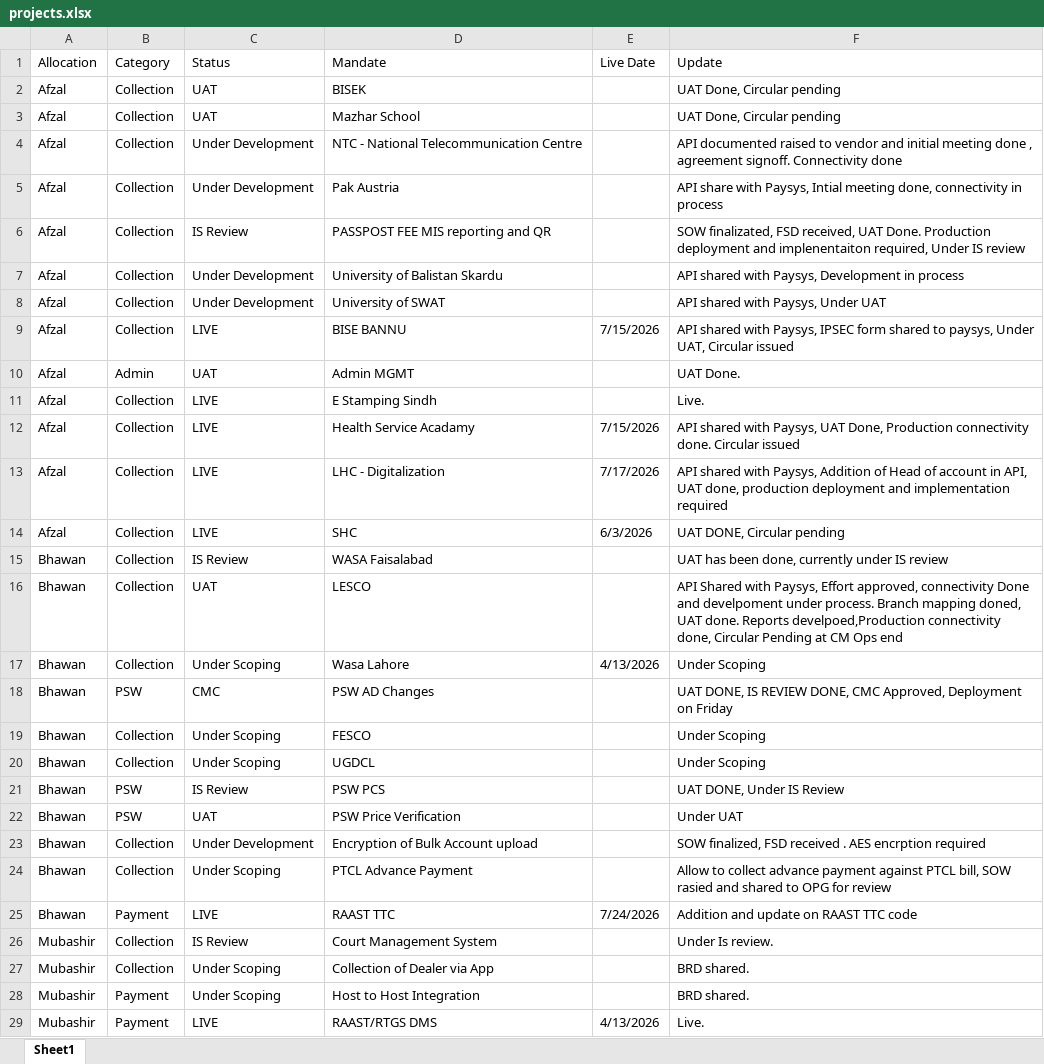
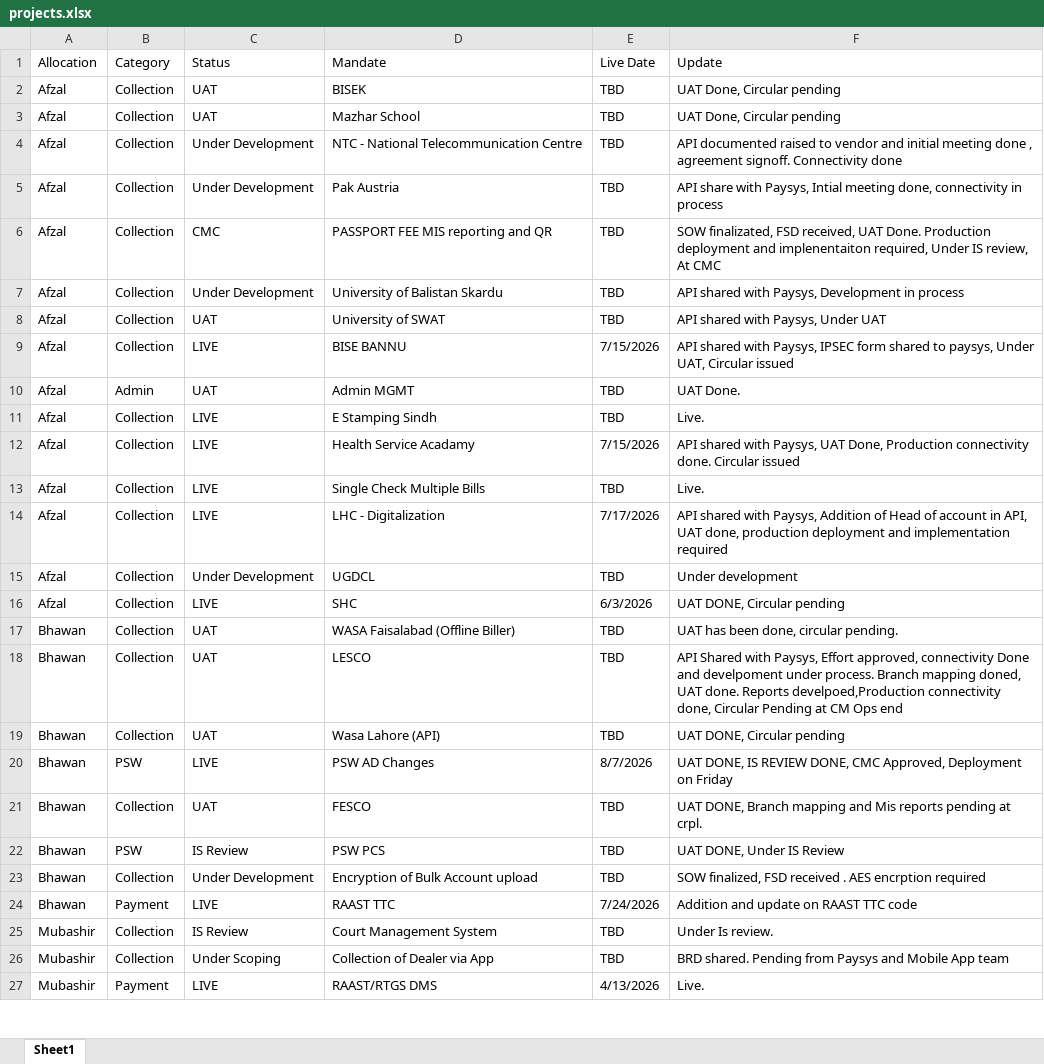
Before and after one commit to saadasif7/SmartPay-Project-Dashboard, an Excel workbook: data/projects.xlsx, sheet Sheet1, drawn as a sheet; only a part is shown; values as stored, in another font and other column widths than the file's, no cell formats; table styles not drawn; removed rows and columns are numbered as before the commit, all else as after; the diff covers the shown part only; the diff names each change by its address in the sheet, - before the commit and + after, or states it on an @@ line.

```diff
--- a/data/projects.xlsx (sheet Sheet1)
+++ b/data/projects.xlsx (sheet Sheet1)
-E2:E8 (Live Date): (empty)
+E2:E8 (Live Date): TBD
-C6 (Status): IS Review
+C6 (Status): CMC
-D6 (Mandate): PASSPOST FEE MIS reporting and QR
+D6 (Mandate): PASSPORT FEE MIS reporting and QR
-F6 (Update): …Under IS review
+F6 (Update): …Under IS review, At CMC
-C8 (Status): Under Development
+C8 (Status): UAT
-E10:E11 (Live Date): (empty)
+E10:E11 (Live Date): TBD
+row 13: Afzal | Collection | LIVE | Single Check Multiple Bills | TBD | Live.
+row 15: Afzal | Collection | Under Development | UGDCL | TBD | Under development
-C17 (Status): IS Review
+C17 (Status): UAT
-D17 (Mandate): WASA Faisalabad
+D17 (Mandate): WASA Faisalabad (Offline Biller)
-E17:E18 (Live Date): (empty)
+E17:E18 (Live Date): TBD
-F17 (Update): UAT has been done, currently under IS review
+F17 (Update): UAT has been done, circular pending.
-C19 (Status): Under Scoping
+C19 (Status): UAT
-D19 (Mandate): Wasa Lahore
+D19 (Mandate): Wasa Lahore (API)
-E19 (Live Date): 4/13/2026
+E19 (Live Date): TBD
-F19 (Update): Under Scoping
+F19 (Update): UAT DONE, Circular pending
-C20 (Status): CMC
+C20 (Status): LIVE
-E20 (Live Date): (empty)
+E20 (Live Date): 8/7/2026
-C21 (Status): Under Scoping
+C21 (Status): UAT
-E21 (Live Date): (empty)
+E21 (Live Date): TBD
-F21 (Update): Under Scoping
+F21 (Update): UAT DONE, Branch mapping and Mis reports pending at crpl.
-row 20: Bhawan | Collection | Under Scoping | UGDCL |  | Under Scoping
-E22 (Live Date): (empty)
+E22 (Live Date): TBD
-row 22: Bhawan | PSW | UAT | PSW Price Verification |  | Under UAT
-E23 (Live Date): (empty)
+E23 (Live Date): TBD
-row 24: Bhawan | Collection | Under Scoping | PTCL Advance Payment |  | Allow to collect advance payment against PTCL bill, SOW rasied and shared to OPG for review
-E25:E26 (Live Date): (empty)
+E25:E26 (Live Date): TBD
-F26 (Update): BRD shared.
+F26 (Update): BRD shared. Pending from Paysys and Mobile App team
-row 28: Mubashir | Payment | Under Scoping | Host to Host Integration |  | BRD shared.
```
Also changed, not shown: 5 added rows, 1 removed row, 2 moved rows and 25 edited cells elsewhere in this sheet, cell formats.
